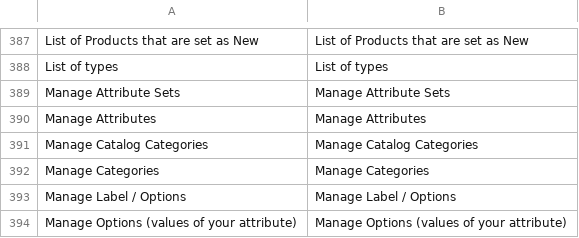
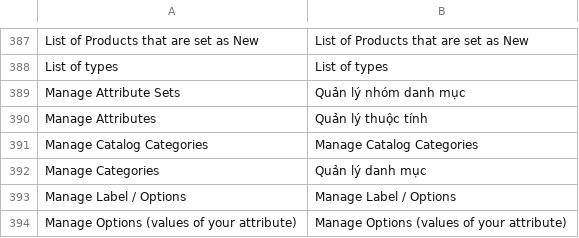
Before and after one commit to dantranmanh/magento, a CSV file: src/app/locale/en_US/Mage_Catalog.csv, drawn as a sheet; only a part is shown, gaps mark what is left out.

```diff
--- a/src/app/locale/en_US/Mage_Catalog.csv
+++ b/src/app/locale/en_US/Mage_Catalog.csv
@@ -388,6 +388,6 @@
 "List of types","List of types"
-"Manage Attribute Sets","Manage Attribute Sets"
-"Manage Attributes","Manage Attributes"
+"Manage Attribute Sets","Quản lý nhóm danh mục"
+"Manage Attributes","Quản lý thuộc tính"
 "Manage Catalog Categories","Manage Catalog Categories"
-"Manage Categories","Manage Categories"
+"Manage Categories","Quản lý danh mục"
 "Manage Label / Options","Manage Label / Options"
```
Also changed, not shown: src/app/locale/en_US/Enterprise_Checkout.csv, src/app/locale/en_US/Mage_Adminhtml.csv, 25 other files.
